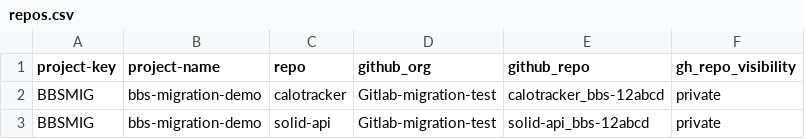
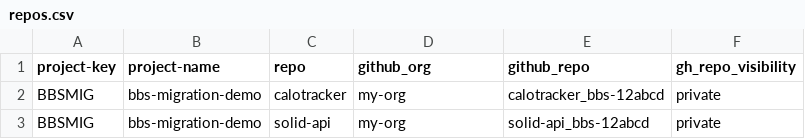
Before and after one commit to Mahesh3602/bbs2gh-actions-Demo, a CSV file: repos.csv, drawn as a sheet.

Commit message:
Change GitHub organization from 'Gitlab-migration-test' to 'my-org'
Updated GitHub organization name for repositories.

```diff
--- a/repos.csv
+++ b/repos.csv
@@ -1,3 +1,3 @@
 project-key,project-name,repo,github_org,github_repo,gh_repo_visibility
-BBSMIG,bbs-migration-demo,calotracker,Gitlab-migration-test,calotracker_bbs-12abcd,private
-BBSMIG,bbs-migration-demo,solid-api,Gitlab-migration-test,solid-api_bbs-12abcd,private
+BBSMIG,bbs-migration-demo,calotracker,my-org,calotracker_bbs-12abcd,private
+BBSMIG,bbs-migration-demo,solid-api,my-org,solid-api_bbs-12abcd,private
```
